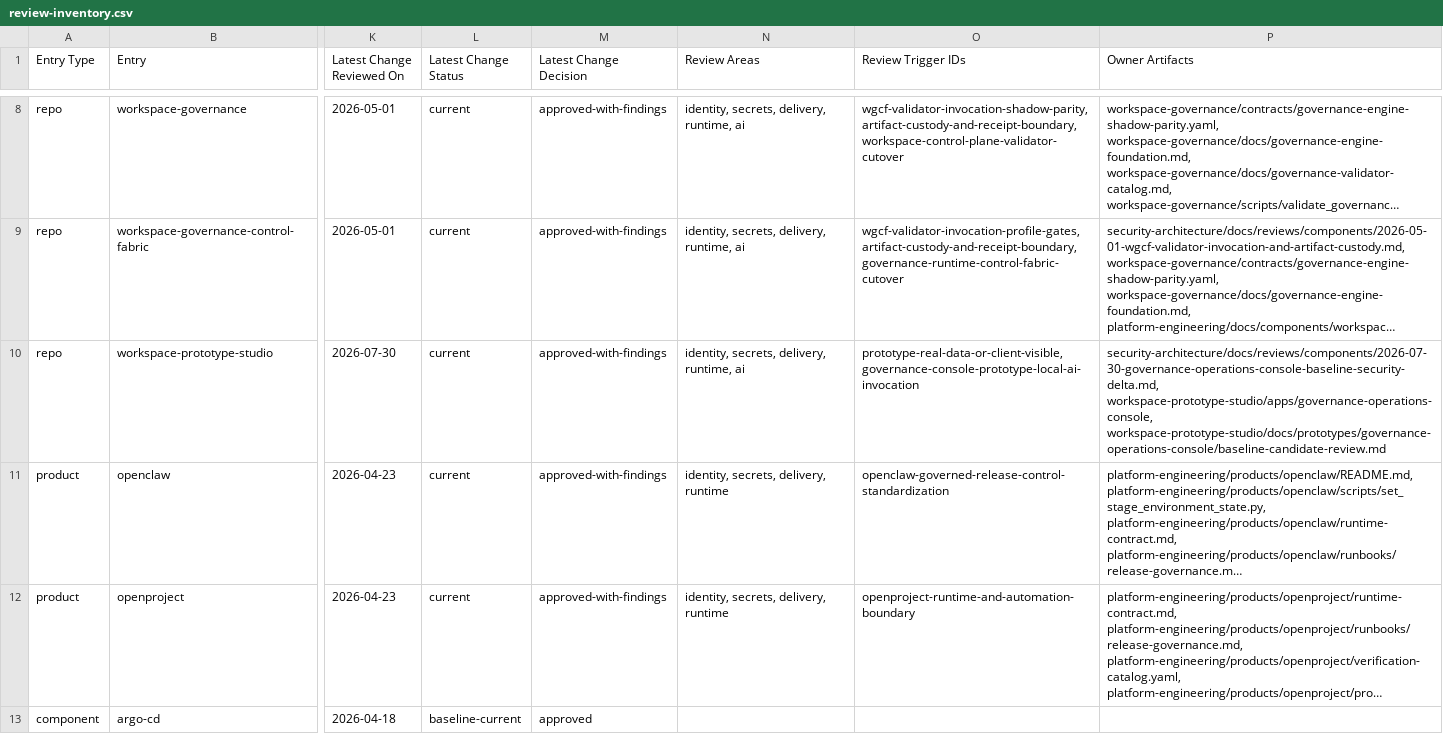
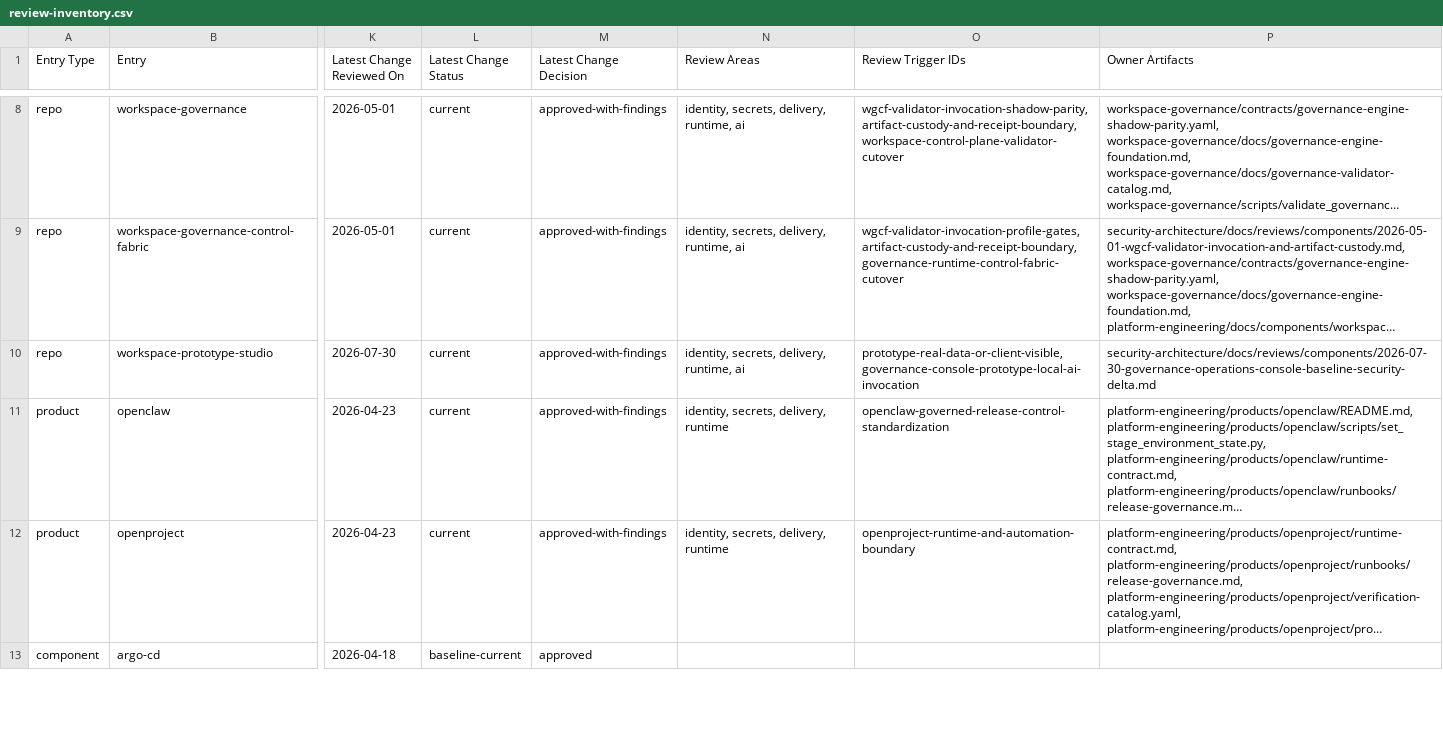
Before and after one commit to mfshaf7/security-architecture, a CSV file: registers/csv/review-inventory.csv, drawn as a sheet; only a part is shown, gaps mark what is left out; long unchanged cells end in …; the diff names each change by its address in the sheet, - before the commit and + after, or states it on an @@ line.

Commit message:
Pin Governance Console review to source candidate

```diff
--- a/registers/csv/review-inventory.csv
+++ b/registers/csv/review-inventory.csv
-P10 (Owner Artifacts): security-architecture/docs/reviews/components/2026-07-30-governance-operations-console-baseline-security-delta.md, workspace-prototype-studio/apps/governance-operations-console, workspace-prototype-studio/docs/prototypes/governance-operations-console/baseline-candidate-review.md
+P10 (Owner Artifacts): security-architecture/docs/reviews/components/2026-07-30-governance-operations-console-baseline-security-delta.md
```
Also changed, not shown: 2 other files.
